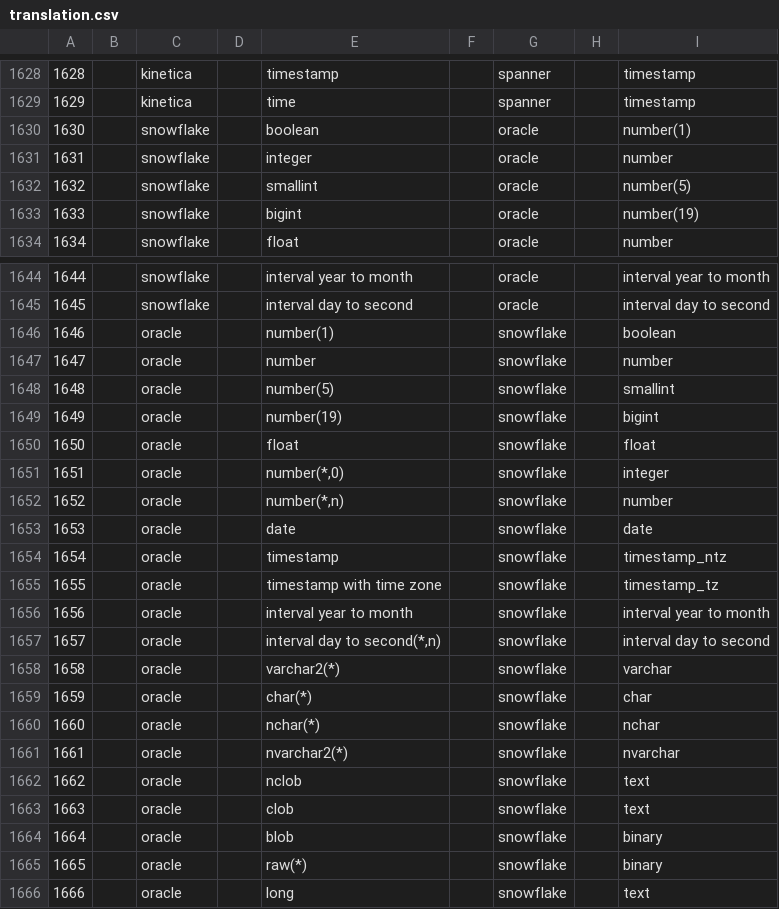
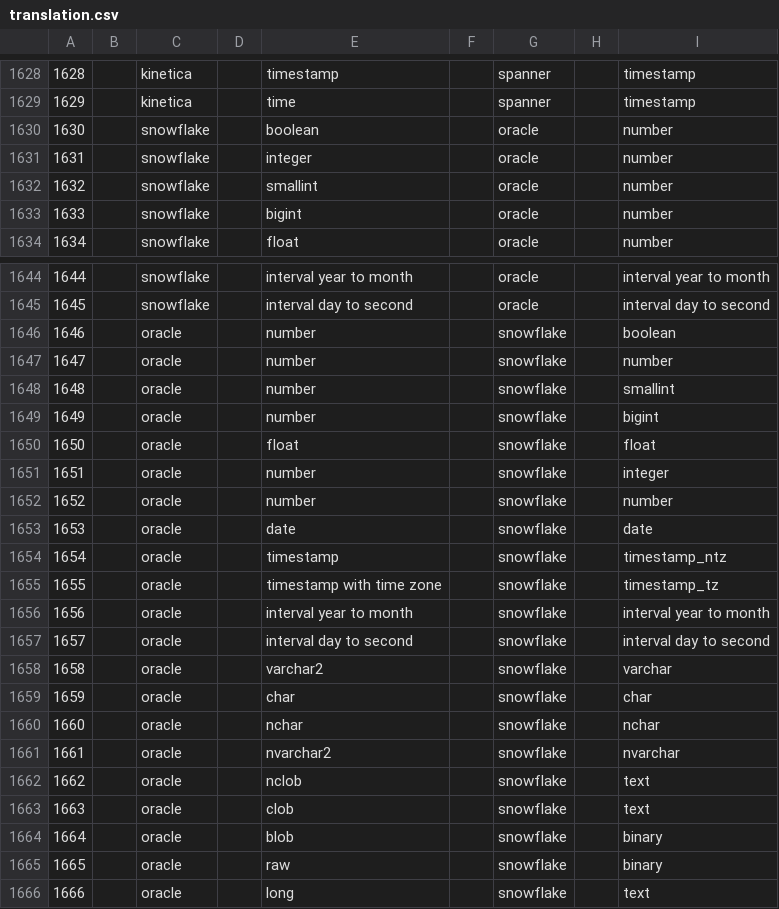
Before and after one commit to AdaptiveScale/rosetta, a CSV file: translator/src/main/resources/translation_matrix/translation.csv, drawn as a sheet; only a part is shown, gaps mark what is left out; the diff covers the shown part only.

```diff
--- a/translator/src/main/resources/translation_matrix/translation.csv
+++ b/translator/src/main/resources/translation_matrix/translation.csv
@@ -1629,6 +1629,6 @@
 1629;;kinetica;;time;;spanner;;timestamp
-1630;;snowflake;;boolean;;oracle;;number(1)
+1630;;snowflake;;boolean;;oracle;;number
 1631;;snowflake;;integer;;oracle;;number
-1632;;snowflake;;smallint;;oracle;;number(5)
-1633;;snowflake;;bigint;;oracle;;number(19)
+1632;;snowflake;;smallint;;oracle;;number
+1633;;snowflake;;bigint;;oracle;;number
 1634;;snowflake;;float;;oracle;;number
@@ -1645,9 +1645,9 @@
 1645;;snowflake;;interval day to second;;oracle;;interval day to second
-1646;;oracle;;number(1);;snowflake;;boolean
+1646;;oracle;;number;;snowflake;;boolean
 1647;;oracle;;number;;snowflake;;number
-1648;;oracle;;number(5);;snowflake;;smallint
-1649;;oracle;;number(19);;snowflake;;bigint
+1648;;oracle;;number;;snowflake;;smallint
+1649;;oracle;;number;;snowflake;;bigint
 1650;;oracle;;float;;snowflake;;float
-1651;;oracle;;number(*,0);;snowflake;;integer
-1652;;oracle;;number(*,n);;snowflake;;number
+1651;;oracle;;number;;snowflake;;integer
+1652;;oracle;;number;;snowflake;;number
 1653;;oracle;;date;;snowflake;;date
@@ -1656,7 +1656,7 @@
 1656;;oracle;;interval year to month;;snowflake;;interval year to month
-1657;;oracle;;interval day to second(*,n);;snowflake;;interval day to second
-1658;;oracle;;varchar2(*);;snowflake;;varchar
-1659;;oracle;;char(*);;snowflake;;char
-1660;;oracle;;nchar(*);;snowflake;;nchar
-1661;;oracle;;nvarchar2(*);;snowflake;;nvarchar
+1657;;oracle;;interval day to second;;snowflake;;interval day to second
+1658;;oracle;;varchar2;;snowflake;;varchar
+1659;;oracle;;char;;snowflake;;char
+1660;;oracle;;nchar;;snowflake;;nchar
+1661;;oracle;;nvarchar2;;snowflake;;nvarchar
 1662;;oracle;;nclob;;snowflake;;text
@@ -1664,3 +1664,3 @@
 1664;;oracle;;blob;;snowflake;;binary
-1665;;oracle;;raw(*);;snowflake;;binary
+1665;;oracle;;raw;;snowflake;;binary
 1666;;oracle;;long;;snowflake;;text
```
Also changed, not shown: 108 edited cells elsewhere in this file.
